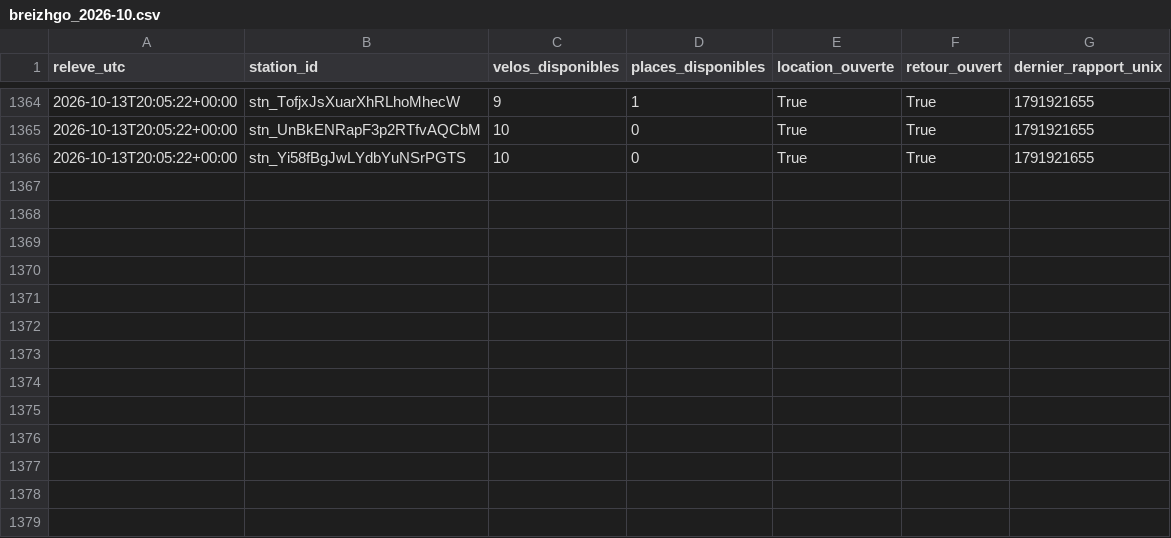
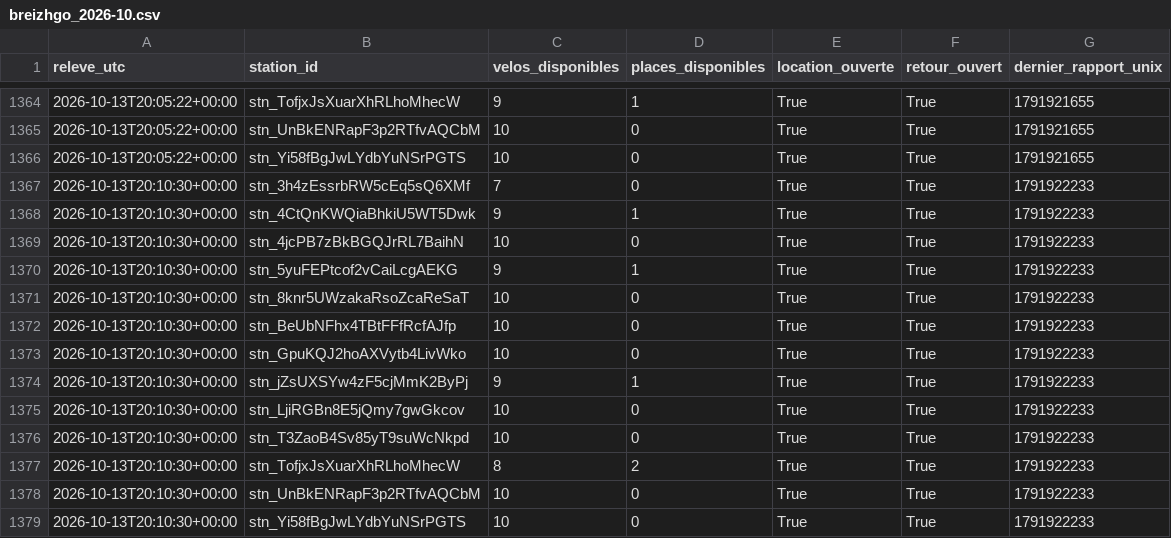
Before and after one commit to jbgernet/velo-gare-donnees, a CSV file: data/breizhgo_2026-10.csv, drawn as a sheet; only a part is shown, gaps mark what is left out; the diff names each change by its address in the sheet, - before the commit and + after, or states it on an @@ line.

```diff
--- a/data/breizhgo_2026-10.csv
+++ b/data/breizhgo_2026-10.csv
+row 1367: 2026-10-13T20:10:30+00:00 | stn_3h4zEssrbRW5cEq5sQ6XMf | 7 | 0 | True | True | 1791922233
+row 1368: 2026-10-13T20:10:30+00:00 | stn_4CtQnKWQiaBhkiU5WT5Dwk | 9 | 1 | True | True | 1791922233
+row 1369: 2026-10-13T20:10:30+00:00 | stn_4jcPB7zBkBGQJrRL7BaihN | 10 | 0 | True | True | 1791922233
+row 1370: 2026-10-13T20:10:30+00:00 | stn_5yuFEPtcof2vCaiLcgAEKG | 9 | 1 | True | True | 1791922233
+row 1371: 2026-10-13T20:10:30+00:00 | stn_8knr5UWzakaRsoZcaReSaT | 10 | 0 | True | True | 1791922233
+row 1372: 2026-10-13T20:10:30+00:00 | stn_BeUbNFhx4TBtFFfRcfAJfp | 10 | 0 | True | True | 1791922233
+row 1373: 2026-10-13T20:10:30+00:00 | stn_GpuKQJ2hoAXVytb4LivWko | 10 | 0 | True | True | 1791922233
+row 1374: 2026-10-13T20:10:30+00:00 | stn_jZsUXSYw4zF5cjMmK2ByPj | 9 | 1 | True | True | 1791922233
+row 1375: 2026-10-13T20:10:30+00:00 | stn_LjiRGBn8E5jQmy7gwGkcov | 10 | 0 | True | True | 1791922233
+row 1376: 2026-10-13T20:10:30+00:00 | stn_T3ZaoB4Sv85yT9suWcNkpd | 10 | 0 | True | True | 1791922233
+row 1377: 2026-10-13T20:10:30+00:00 | stn_TofjxJsXuarXhRLhoMhecW | 8 | 2 | True | True | 1791922233
+row 1378: 2026-10-13T20:10:30+00:00 | stn_UnBkENRapF3p2RTfvAQCbM | 10 | 0 | True | True | 1791922233
+row 1379: 2026-10-13T20:10:30+00:00 | stn_Yi58fBgJwLYdbYuNSrPGTS | 10 | 0 | True | True | 1791922233
```
Also changed, not shown: data/ov_fiets_2026-10.csv, data/velo_fluo_2026-10.csv.
